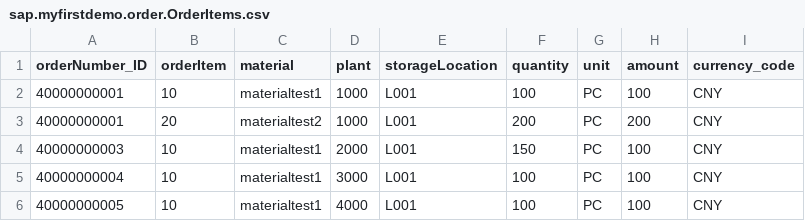
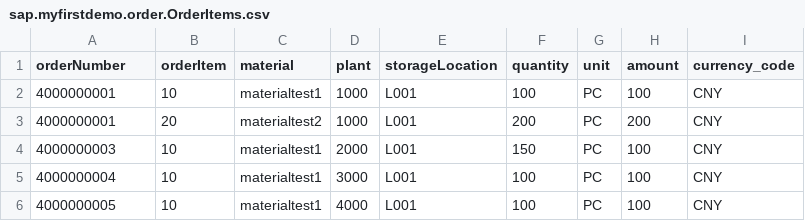
Before and after one commit to MrMengT/myFirstDemo, a CSV file: db/data/sap.myfirstdemo.order.OrderItems.csv, drawn as a sheet.

```diff
--- a/db/data/sap.myfirstdemo.order.OrderItems.csv
+++ b/db/data/sap.myfirstdemo.order.OrderItems.csv
@@ -1,6 +1,6 @@
-orderNumber_ID,orderItem,material,plant,storageLocation,quantity,unit,amount,currency_code
-40000000001,10,materialtest1,1000,L001,100,PC,100,CNY
-40000000001,20,materialtest2,1000,L001,200,PC,200,CNY
-40000000003,10,materialtest1,2000,L001,150,PC,100,CNY
-40000000004,10,materialtest1,3000,L001,100,PC,100,CNY
-40000000005,10,materialtest1,4000,L001,100,PC,100,CNY
+orderNumber,orderItem,material,plant,storageLocation,quantity,unit,amount,currency_code
+4000000001,10,materialtest1,1000,L001,100,PC,100,CNY
+4000000001,20,materialtest2,1000,L001,200,PC,200,CNY
+4000000003,10,materialtest1,2000,L001,150,PC,100,CNY
+4000000004,10,materialtest1,3000,L001,100,PC,100,CNY
+4000000005,10,materialtest1,4000,L001,100,PC,100,CNY
```
Also changed, not shown: 7 other files.
